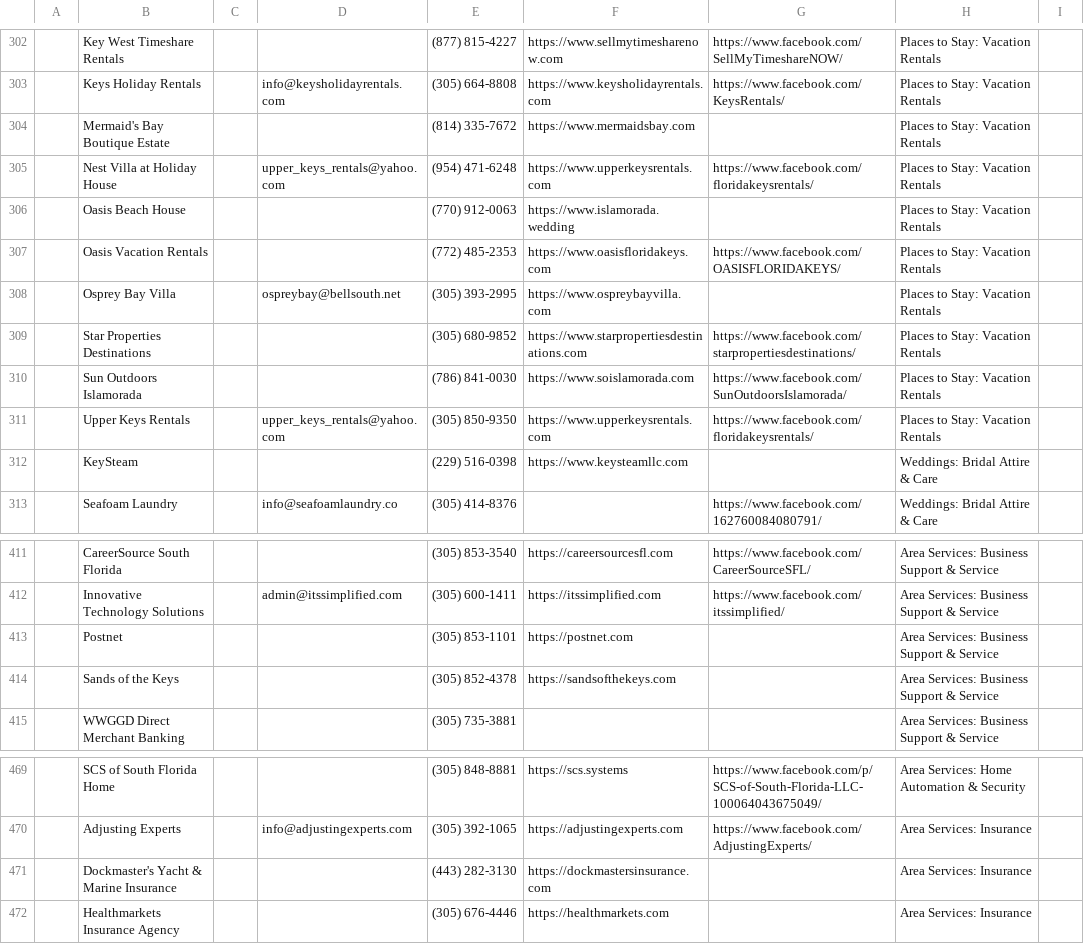
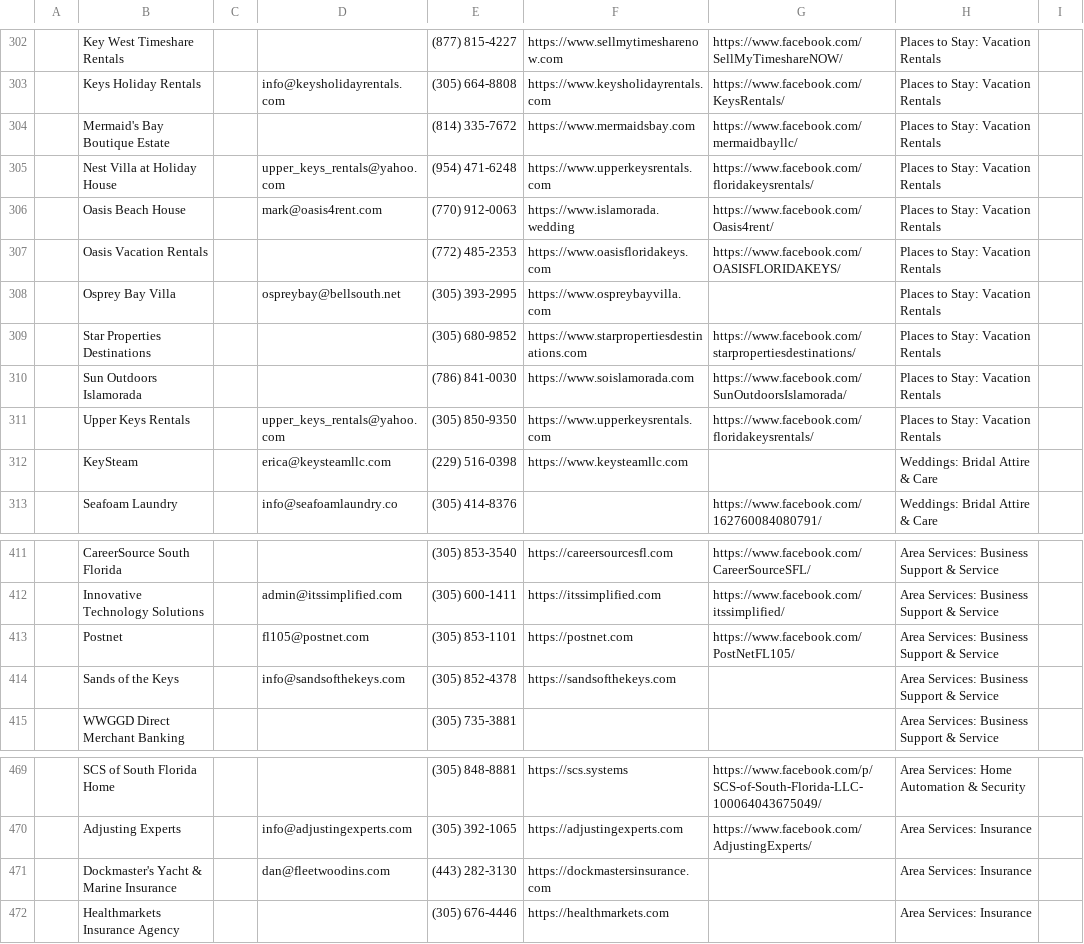
Before and after one commit to fitkidznj-commits/Testy1-Santa, a CSV file: members_updated.csv, drawn as a sheet; only a part is shown, gaps mark what is left out; the diff names each change by its address in the sheet, - before the commit and + after, or states it on an @@ line.

```diff
--- a/members_updated.csv
+++ b/members_updated.csv
-G304: (empty)
+G304: https://www.facebook.com/mermaidbayllc/
-D306: (empty)
+D306: mark@oasis4rent.com
-G306: (empty)
+G306: https://www.facebook.com/Oasis4rent/
-D312: (empty)
+D312: erica@keysteamllc.com
-D413: (empty)
+D413: fl105@postnet.com
-G413: (empty)
+G413: https://www.facebook.com/PostNetFL105/
-D414: (empty)
+D414: info@sandsofthekeys.com
-D471: (empty)
+D471: dan@fleetwoodins.com
```
